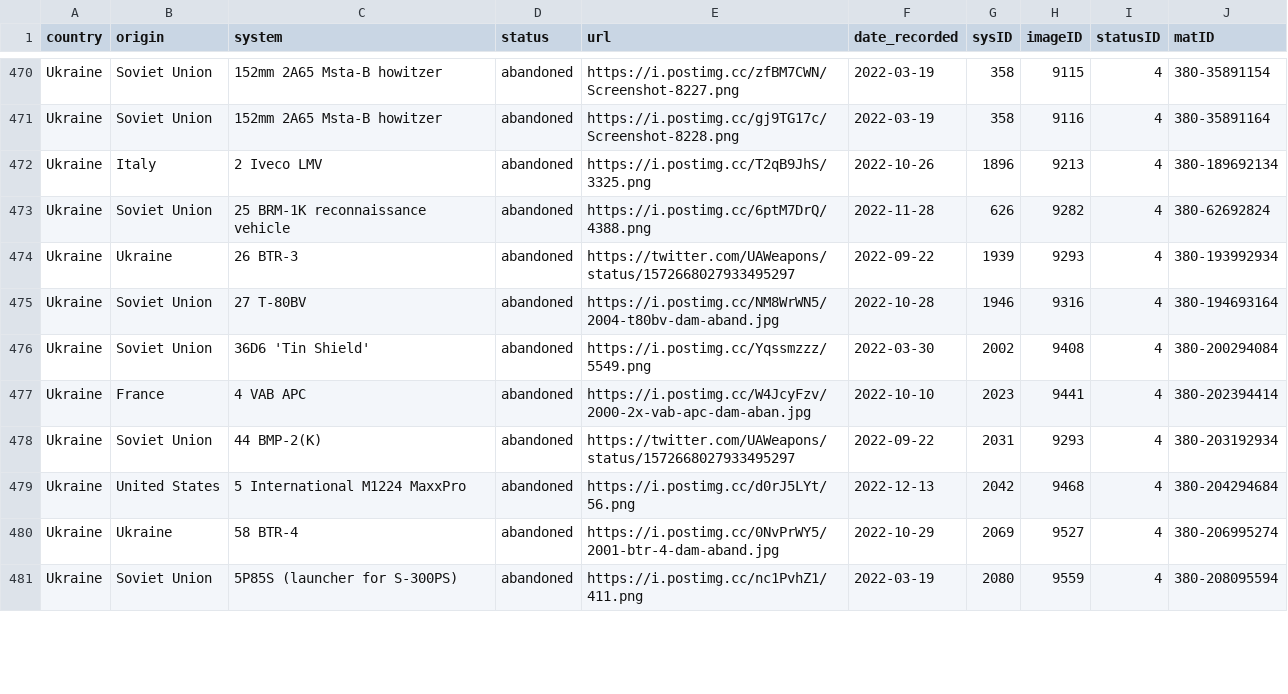
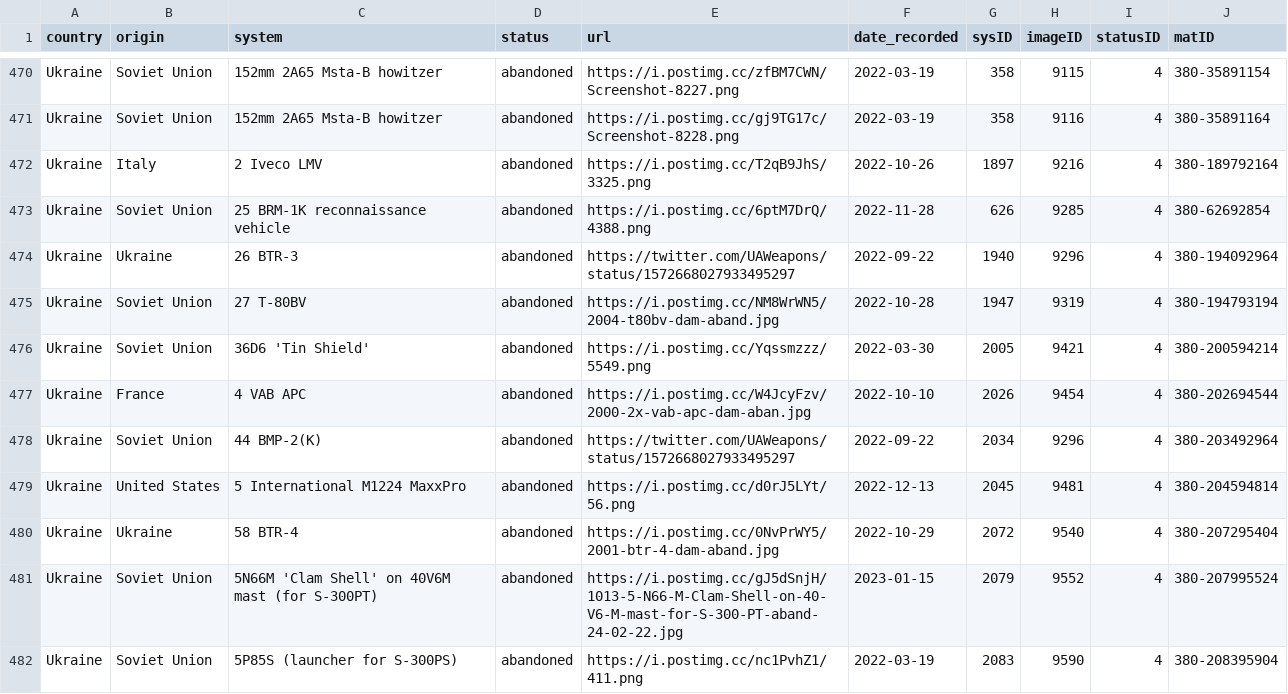
Before and after one commit to scarnecchia/oryx_data, a CSV file: event_abandoned.csv, drawn as a sheet; only a part is shown, gaps mark what is left out; the diff covers the shown part only.

```diff
--- a/event_abandoned.csv
+++ b/event_abandoned.csv
@@ -471,11 +471,12 @@ Ukraine,Soviet Union,152mm 2A65 Msta-B howitzer,abandoned,https://i.postimg.cc/z
 Ukraine,Soviet Union,152mm 2A65 Msta-B howitzer,abandoned,https://i.postimg.cc/gj9TG17c/Screenshot-8228.png,2022-03-19,358,9116,4,380-35891164
-Ukraine,Italy,2 Iveco LMV,abandoned,https://i.postimg.cc/T2qB9JhS/3325.png,2022-10-26,1896,9213,4,380-189692134
-Ukraine,Soviet Union,25 BRM-1K reconnaissance vehicle,abandoned,https://i.postimg.cc/6ptM7DrQ/4388.png,2022-11-28,626,9282,4,380-62692824
-Ukraine,Ukraine,26 BTR-3,abandoned,https://twitter.com/UAWeapons/status/1572668027933495297,2022-09-22,1939,9293,4,380-193992934
-Ukraine,Soviet Union,27 T-80BV,abandoned,https://i.postimg.cc/NM8WrWN5/2004-t80bv-dam-aband.jpg,2022-10-28,1946,9316,4,380-194693164
-Ukraine,Soviet Union,36D6 'Tin Shield',abandoned,https://i.postimg.cc/Yqssmzzz/5549.png,2022-03-30,2002,9408,4,380-200294084
-Ukraine,France,4 VAB APC,abandoned,https://i.postimg.cc/W4JcyFzv/2000-2x-vab-apc-dam-aban.jpg,2022-10-10,2023,9441,4,380-202394414
-Ukraine,Soviet Union,44 BMP-2(K),abandoned,https://twitter.com/UAWeapons/status/1572668027933495297,2022-09-22,2031,9293,4,380-203192934
-Ukraine,United States,5 International M1224 MaxxPro,abandoned,https://i.postimg.cc/d0rJ5LYt/56.png,2022-12-13,2042,9468,4,380-204294684
-Ukraine,Ukraine,58 BTR-4,abandoned,https://i.postimg.cc/0NvPrWY5/2001-btr-4-dam-aband.jpg,2022-10-29,2069,9527,4,380-206995274
-Ukraine,Soviet Union,5P85S (launcher for S-300PS),abandoned,https://i.postimg.cc/nc1PvhZ1/411.png,2022-03-19,2080,9559,4,380-208095594
+Ukraine,Italy,2 Iveco LMV,abandoned,https://i.postimg.cc/T2qB9JhS/3325.png,2022-10-26,1897,9216,4,380-189792164
+Ukraine,Soviet Union,25 BRM-1K reconnaissance vehicle,abandoned,https://i.postimg.cc/6ptM7DrQ/4388.png,2022-11-28,626,9285,4,380-62692854
+Ukraine,Ukraine,26 BTR-3,abandoned,https://twitter.com/UAWeapons/status/1572668027933495297,2022-09-22,1940,9296,4,380-194092964
+Ukraine,Soviet Union,27 T-80BV,abandoned,https://i.postimg.cc/NM8WrWN5/2004-t80bv-dam-aband.jpg,2022-10-28,1947,9319,4,380-194793194
+Ukraine,Soviet Union,36D6 'Tin Shield',abandoned,https://i.postimg.cc/Yqssmzzz/5549.png,2022-03-30,2005,9421,4,380-200594214
+Ukraine,France,4 VAB APC,abandoned,https://i.postimg.cc/W4JcyFzv/2000-2x-vab-apc-dam-aban.jpg,2022-10-10,2026,9454,4,380-202694544
+Ukraine,Soviet Union,44 BMP-2(K),abandoned,https://twitter.com/UAWeapons/status/1572668027933495297,2022-09-22,2034,9296,4,380-203492964
+Ukraine,United States,5 International M1224 MaxxPro,abandoned,https://i.postimg.cc/d0rJ5LYt/56.png,2022-12-13,2045,9481,4,380-204594814
+Ukraine,Ukraine,58 BTR-4,abandoned,https://i.postimg.cc/0NvPrWY5/2001-btr-4-dam-aband.jpg,2022-10-29,2072,9540,4,380-207295404
+Ukraine,Soviet Union,5N66M 'Clam Shell' on 40V6M mast (for S-300PT),abandoned,https://i.postimg.cc/gJ5dSnjH/1013-5-N66-M-Clam-Shell-on-40-V6-M-mast-for-S-300-PT-aband-24-02-22.jpg,2023-01-15,2079,9552,4,380-207995524
+Ukraine,Soviet Union,5P85S (launcher for S-300PS),abandoned,https://i.postimg.cc/nc1PvhZ1/411.png,2022-03-19,2083,9590,4,380-208395904
```
Also changed, not shown: 152 edited cells elsewhere in this file, daily_count.csv, event_captured.csv, 5 other files.
